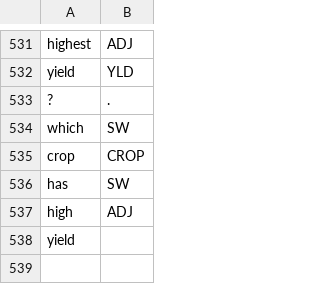
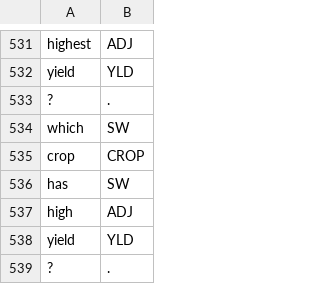
Before and after one commit to cutegirl520/SmartFarm-Assistant-NLP-ANN, a CSV file: datasets/data-tags.csv, drawn as a sheet; only a part is shown, gaps mark what is left out.

Commit message:
add error check

```diff
--- a/datasets/data-tags.csv
+++ b/datasets/data-tags.csv
@@ -537,2 +537,3 @@ has,SW
 high,ADJ
-yield
+yield,YLD
+?,.
```
